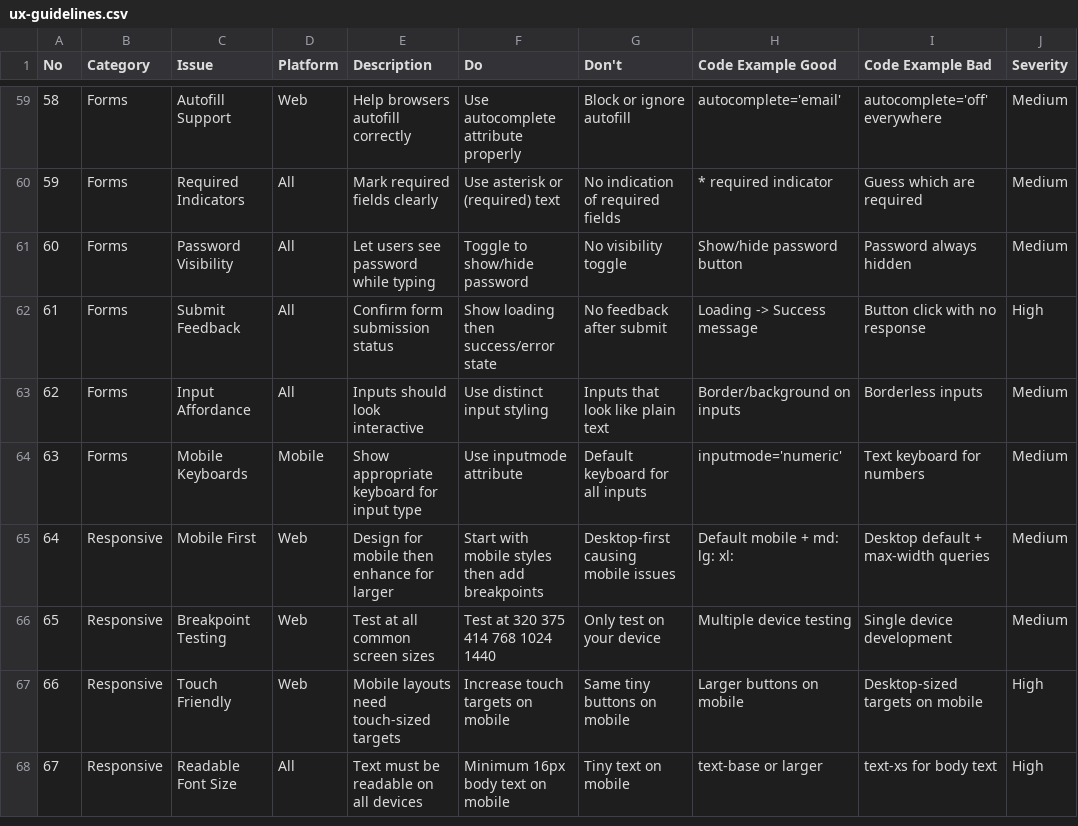
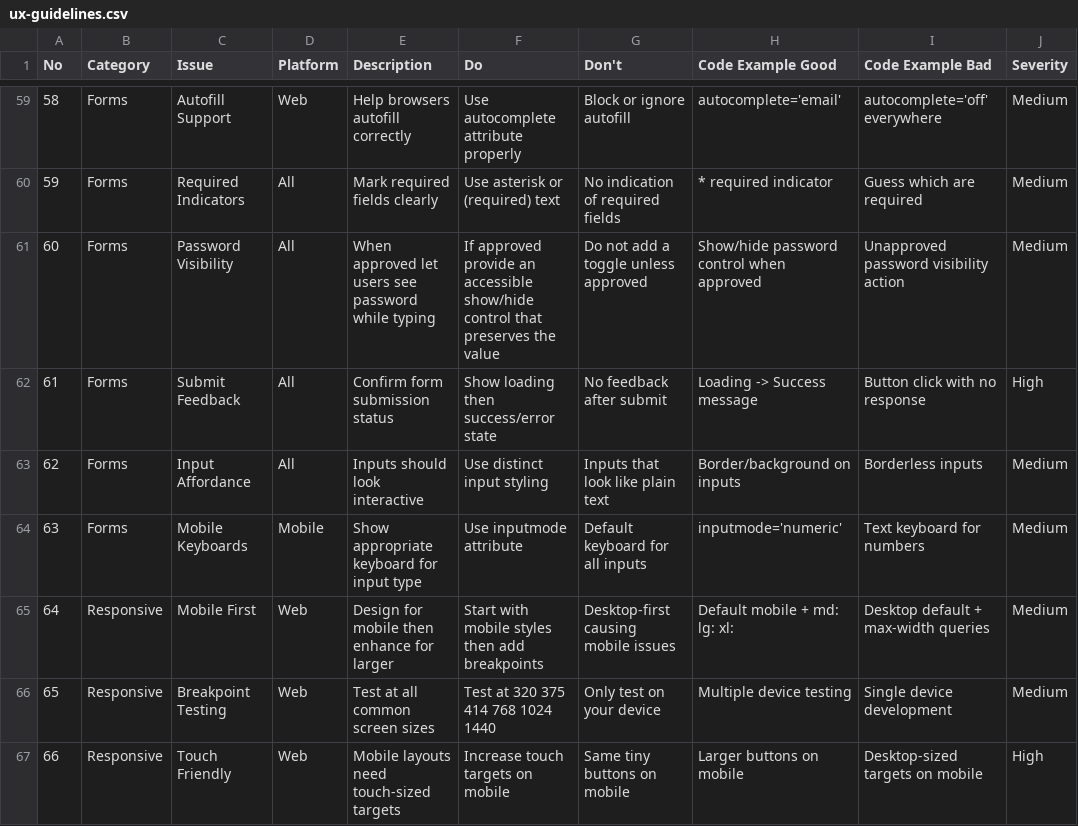
Before and after one commit to hoangvu1806/Unified_PM_Platform, a CSV file: services/designer/knowledge/ui-ux-pro-max/datasets/ux-guidelines.csv, drawn as a sheet; only a part is shown, gaps mark what is left out; the shorter side is filled out with more unchanged rows.

```diff
--- a/services/designer/knowledge/ui-ux-pro-max/datasets/ux-guidelines.csv
+++ b/services/designer/knowledge/ui-ux-pro-max/datasets/ux-guidelines.csv
@@ -60,3 +60,3 @@ No,Category,Issue,Platform,Description,Do,Don't,Code Example Good,Code Example B
 59,Forms,Required Indicators,All,Mark required fields clearly,Use asterisk or (required) text,No indication of required fields,* required indicator,Guess which are required,Medium
-60,Forms,Password Visibility,All,Let users see password while typing,Toggle to show/hide password,No visibility toggle,Show/hide password button,Password always hidden,Medium
+60,Forms,Password Visibility,All,When approved let users see password while typing,If approved provide an accessible show/hide control that preserves the value,Do not add a toggle unless approved,Show/hide password control when approved,Unapproved password visibility action,Medium
 61,Forms,Submit Feedback,All,Confirm form submission status,Show loading then success/error state,No feedback after submit,Loading -> Success message,Button click with no response,High
```
Also changed, not shown: services/designer/knowledge/ui-ux-pro-max/datasets/app-interface.csv, 34 other files.
